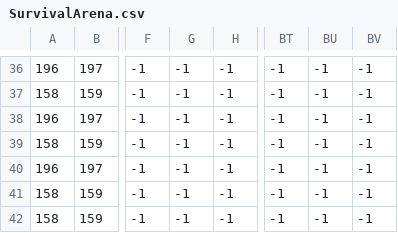
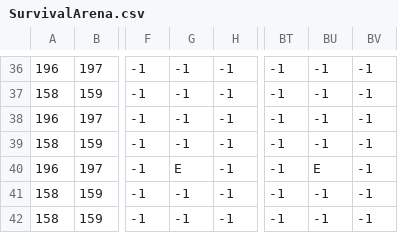
Before and after one commit to wawethewaras/SurvivalArena, a CSV file: SurvivalArena/Content/SurvivalArena.csv, drawn as a sheet; only a part is shown, gaps mark what is left out; the diff names each change by its address in the sheet, - before the commit and + after, or states it on an @@ line.

```diff
--- a/SurvivalArena/Content/SurvivalArena.csv
+++ b/SurvivalArena/Content/SurvivalArena.csv
-G40: -1
+G40: E
-BU40: -1
+BU40: E
```
Also changed, not shown: 7 other files.
